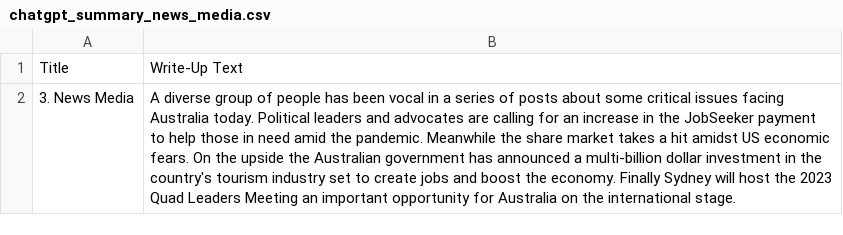
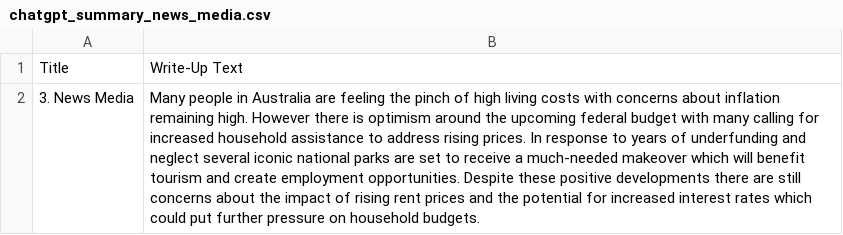
Before and after one commit to isentia-gapi/au_budget, a CSV file: chatgpt_summary_news_media.csv, drawn as a sheet; the diff names each change by its address in the sheet, - before the commit and + after, or states it on an @@ line.

Commit message:
committing files

```diff
--- a/chatgpt_summary_news_media.csv
+++ b/chatgpt_summary_news_media.csv
-B2: A diverse group of people has been vocal in a series of posts about some critical issues facing Australia today. Political leaders and advocates are calling for an increase in the JobSeeker payment to help those in need amid the pandemic. Meanwhile the share market takes a hit amidst US economic fears. On the upside the Australian government has announced a multi-billion dollar investment in the country's tourism industry set to create jobs and boost the economy. Finally Sydney will host the 2023 Quad Leaders Meeting an important opportunity for Australia on the international stage.
+B2: Many people in Australia are feeling the pinch of high living costs with concerns about inflation remaining high. However there is optimism around the upcoming federal budget with many calling for increased household assistance to address rising prices. In response to years of underfunding and neglect several iconic national parks are set to receive a much-needed makeover which will benefit tourism and create employment opportunities. Despite these positive developments there are still concerns about the impact of rising rent prices and the potential for increased interest rates which could put further pressure on household budgets.
```
